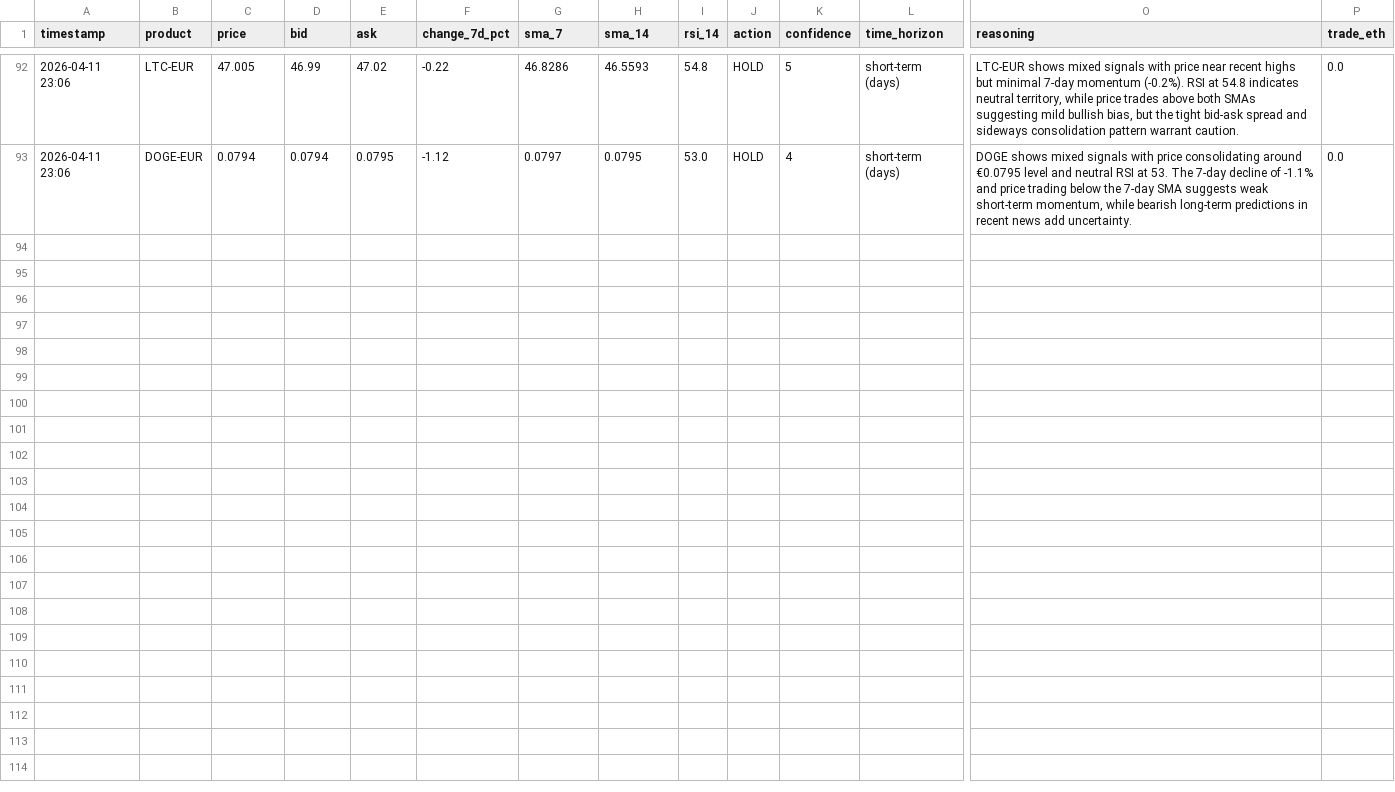
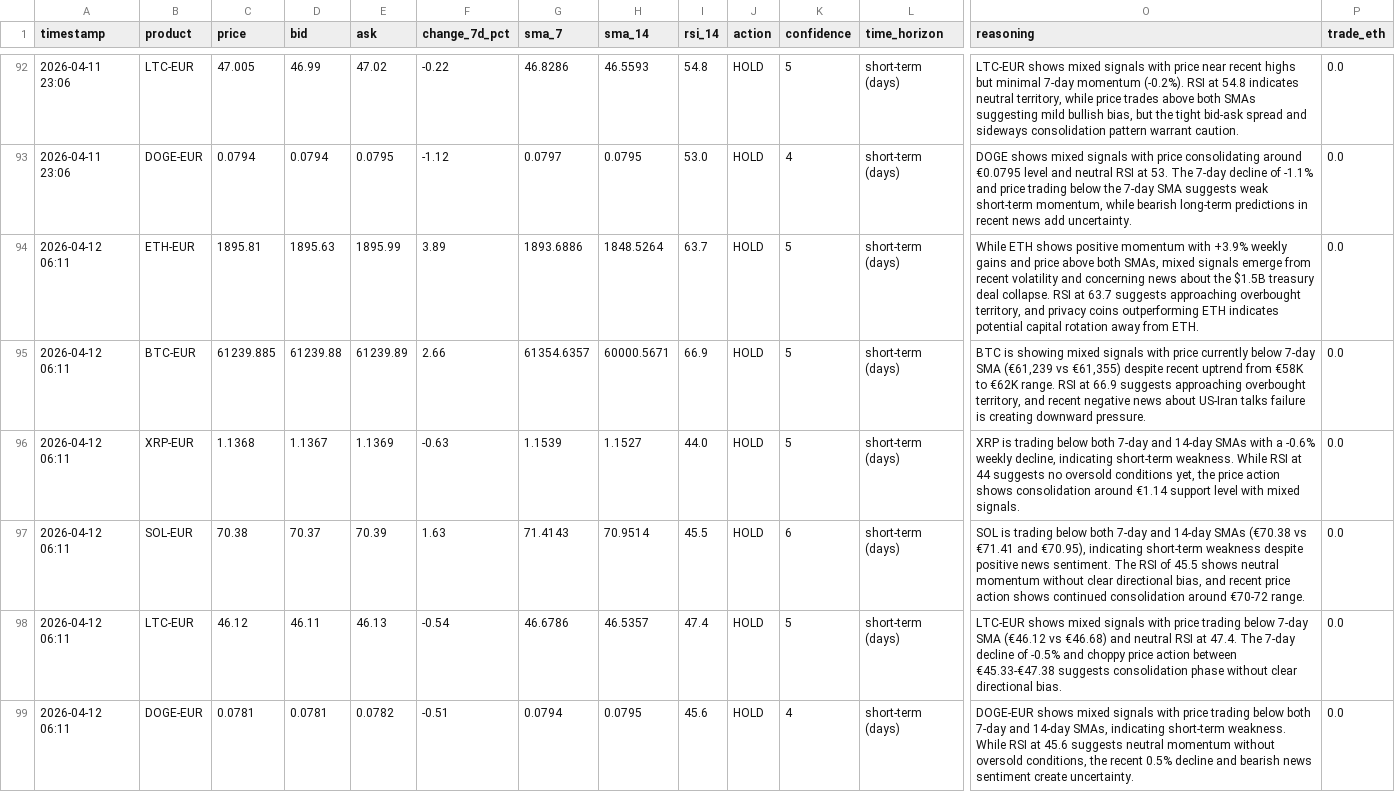
Before and after one commit to mfx-frid/eth-trader, a CSV file: coinbase_trade_log.csv, drawn as a sheet; only a part is shown, gaps mark what is left out; rows hold the shown columns only; the diff names each change by its address in the sheet, - before the commit and + after, or states it on an @@ line.

```diff
--- a/coinbase_trade_log.csv
+++ b/coinbase_trade_log.csv
+row 94: 2026-04-12 06:11 | ETH-EUR | 1895.81 | 1895.63 | 1895.99 | 3.89 | 1893.6886 | 1848.5264 | 63.7 | HOLD | 5 | short-term (days) | While ETH shows positive momentum with +3.9% weekly gains and price above both SMAs, mixed signals emerge from recent volatility and concerning news about the $1.5B treasury deal collapse. RSI at 63.7 suggests approaching overbought territory, and privacy coins outperforming ETH indicates potential capital rotation away from ETH. | 0.0
+row 95: 2026-04-12 06:11 | BTC-EUR | 61239.885 | 61239.88 | 61239.89 | 2.66 | 61354.6357 | 60000.5671 | 66.9 | HOLD | 5 | short-term (days) | BTC is showing mixed signals with price currently below 7-day SMA (€61,239 vs €61,355) despite recent uptrend from €58K to €62K range. RSI at 66.9 suggests approaching overbought territory, and recent negative news about US-Iran talks failure is creating downward pressure. | 0.0
+row 96: 2026-04-12 06:11 | XRP-EUR | 1.1368 | 1.1367 | 1.1369 | -0.63 | 1.1539 | 1.1527 | 44.0 | HOLD | 5 | short-term (days) | XRP is trading below both 7-day and 14-day SMAs with a -0.6% weekly decline, indicating short-term weakness. While RSI at 44 suggests no oversold conditions yet, the price action shows consolidation around €1.14 support level with mixed signals. | 0.0
+row 97: 2026-04-12 06:11 | SOL-EUR | 70.38 | 70.37 | 70.39 | 1.63 | 71.4143 | 70.9514 | 45.5 | HOLD | 6 | short-term (days) | SOL is trading below both 7-day and 14-day SMAs (€70.38 vs €71.41 and €70.95), indicating short-term weakness despite positive news sentiment. The RSI of 45.5 shows neutral momentum without clear directional bias, and recent price action shows continued consolidation around €70-72 range. | 0.0
+row 98: 2026-04-12 06:11 | LTC-EUR | 46.12 | 46.11 | 46.13 | -0.54 | 46.6786 | 46.5357 | 47.4 | HOLD | 5 | short-term (days) | LTC-EUR shows mixed signals with price trading below 7-day SMA (€46.12 vs €46.68) and neutral RSI at 47.4. The 7-day decline of -0.5% and choppy price action between €45.33-€47.38 suggests consolidation phase without clear directional bias. | 0.0
+row 99: 2026-04-12 06:11 | DOGE-EUR | 0.0781 | 0.0781 | 0.0782 | -0.51 | 0.0794 | 0.0795 | 45.6 | HOLD | 4 | short-term (days) | DOGE-EUR shows mixed signals with price trading below both 7-day and 14-day SMAs, indicating short-term weakness. While RSI at 45.6 suggests neutral momentum without oversold conditions, the recent 0.5% decline and bearish news sentiment create uncertainty. | 0.0
```
